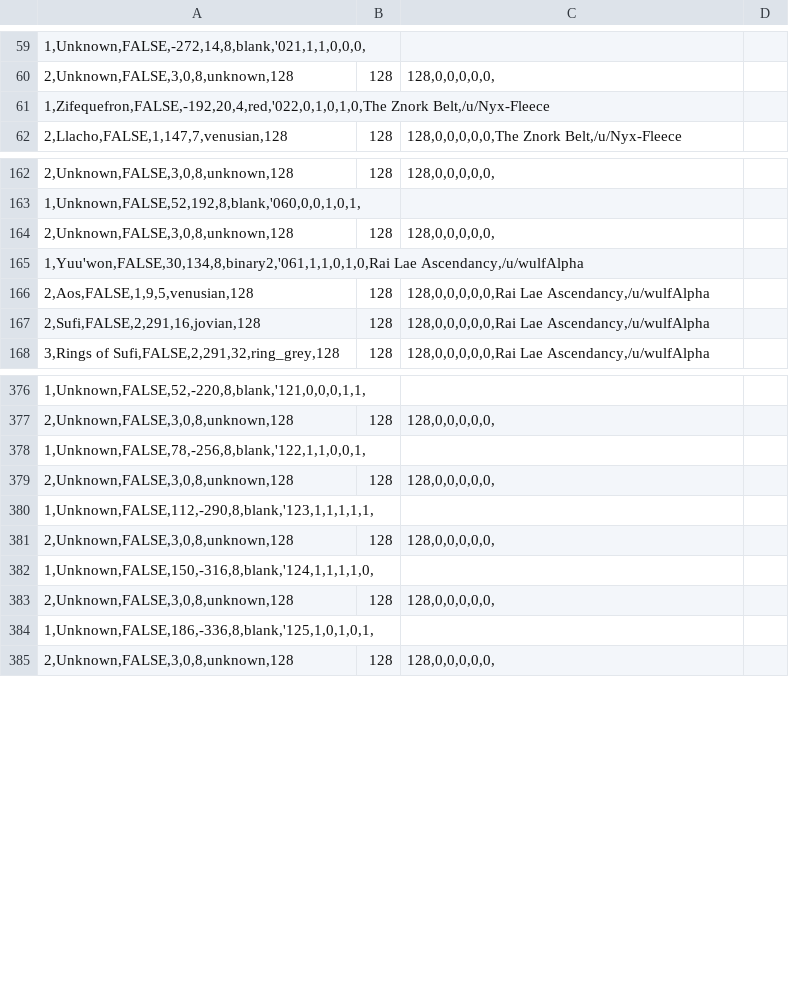
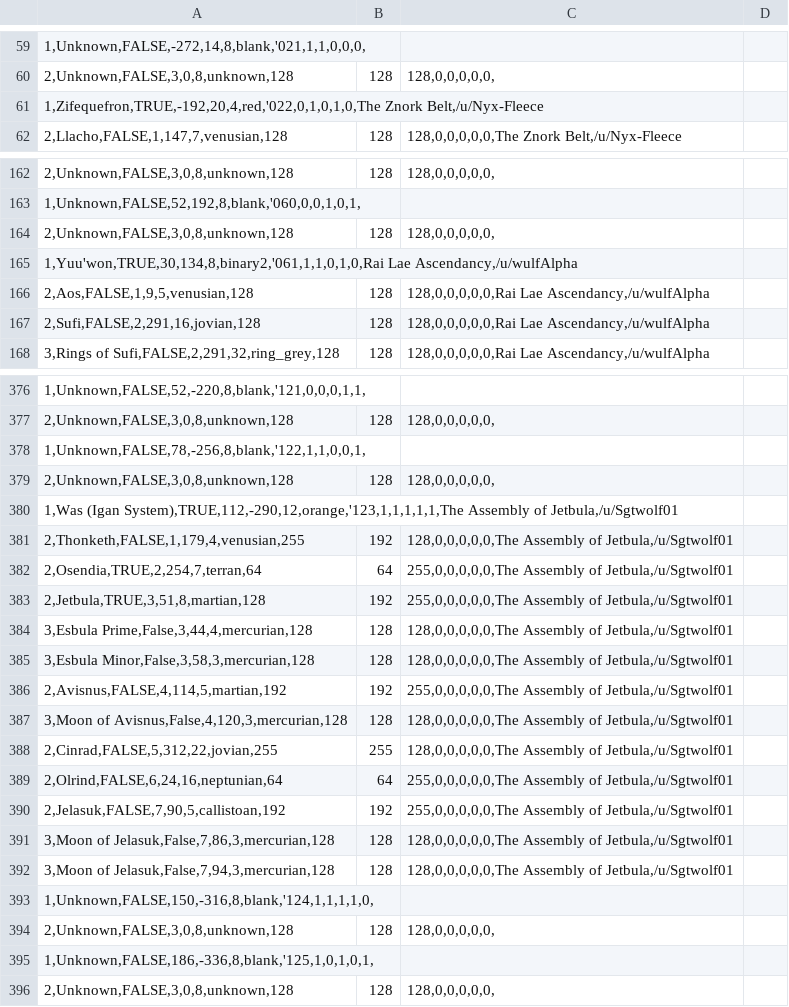
Before and after one commit to ophereon/StarMap, a CSV file: systems.csv, drawn as a sheet; only a part is shown, gaps mark what is left out; removed rows and columns are numbered as before the commit, all else as after; the diff names each change by its address in the sheet, - before the commit and + after, or states it on an @@ line.

```diff
--- a/systems.csv
+++ b/systems.csv
-A61: 1,Zifequefron,FALSE,-192,20,4,red,'022,0,1,0,1,0,The Znork Belt,/u/Nyx-Fleece
+A61: 1,Zifequefron,TRUE,-192,20,4,red,'022,0,1,0,1,0,The Znork Belt,/u/Nyx-Fleece
-A165: 1,Yuu'won,FALSE,30,134,8,binary2,'061,1,1,0,1,0,Rai Lae Ascendancy,/u/wulfAlpha
+A165: 1,Yuu'won,TRUE,30,134,8,binary2,'061,1,1,0,1,0,Rai Lae Ascendancy,/u/wulfAlpha
-A380: 1,Unknown,FALSE,112,-290,8,blank,'123,1,1,1,1,1,
+A380: 1,Was (Igan System),TRUE,112,-290,12,orange,'123,1,1,1,1,1,The Assembly of Jetbula,/u/Sgtwolf01
-row 381: 2,Unknown,FALSE,3,0,8,unknown,128 | 128 | 128,0,0,0,0,0,
+row 381: 2,Thonketh,FALSE,1,179,4,venusian,255 | 192 | 128,0,0,0,0,0,The Assembly of Jetbula,/u/Sgtwolf01
+row 382: 2,Osendia,TRUE,2,254,7,terran,64 | 64 | 255,0,0,0,0,0,The Assembly of Jetbula,/u/Sgtwolf01
+row 383: 2,Jetbula,TRUE,3,51,8,martian,128 | 192 | 255,0,0,0,0,0,The Assembly of Jetbula,/u/Sgtwolf01
+row 384: 3,Esbula Prime,False,3,44,4,mercurian,128 | 128 | 128,0,0,0,0,0,The Assembly of Jetbula,/u/Sgtwolf01
+row 385: 3,Esbula Minor,False,3,58,3,mercurian,128 | 128 | 128,0,0,0,0,0,The Assembly of Jetbula,/u/Sgtwolf01
+row 386: 2,Avisnus,FALSE,4,114,5,martian,192 | 192 | 255,0,0,0,0,0,The Assembly of Jetbula,/u/Sgtwolf01
+row 387: 3,Moon of Avisnus,False,4,120,3,mercurian,128 | 128 | 128,0,0,0,0,0,The Assembly of Jetbula,/u/Sgtwolf01
+row 388: 2,Cinrad,FALSE,5,312,22,jovian,255 | 255 | 128,0,0,0,0,0,The Assembly of Jetbula,/u/Sgtwolf01
+row 389: 2,Olrind,FALSE,6,24,16,neptunian,64 | 64 | 255,0,0,0,0,0,The Assembly of Jetbula,/u/Sgtwolf01
+row 390: 2,Jelasuk,FALSE,7,90,5,callistoan,192 | 192 | 255,0,0,0,0,0,The Assembly of Jetbula,/u/Sgtwolf01
+row 391: 3,Moon of Jelasuk,False,7,86,3,mercurian,128 | 128 | 128,0,0,0,0,0,The Assembly of Jetbula,/u/Sgtwolf01
+row 392: 3,Moon of Jelasuk,False,7,94,3,mercurian,128 | 128 | 128,0,0,0,0,0,The Assembly of Jetbula,/u/Sgtwolf01
```
Also changed, not shown: claims.csv, network.csv.
